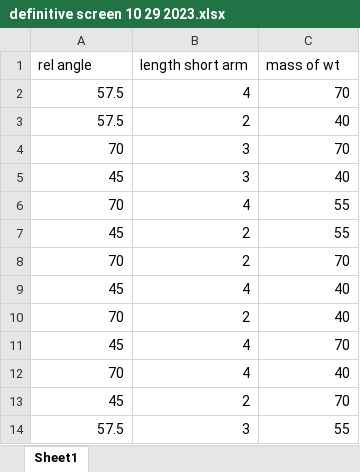
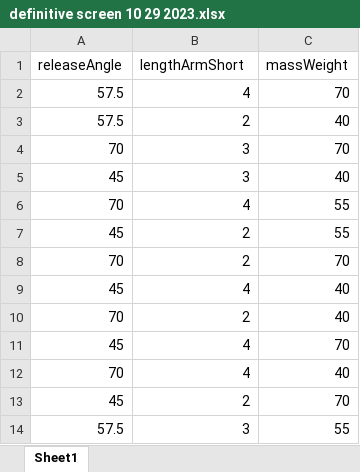
Before and after one commit to gpdefilippo/auto-trebuchet, an Excel workbook: designs/definitive screen 10 29 2023.xlsx, sheet Sheet1, drawn as a sheet; values as stored, in another font and other column widths than the file's, no borders; removed rows and columns are numbered as before the commit, all else as after; the diff names each change by its address in the sheet, - before the commit and + after, or states it on an @@ line.

```diff
--- a/designs/definitive screen 10 29 2023.xlsx (sheet Sheet1)
+++ b/designs/definitive screen 10 29 2023.xlsx (sheet Sheet1)
-row 1: rel angle | length short arm | mass of wt
+row 1: releaseAngle | lengthArmShort | massWeight
```
Also changed, not shown: designs/8 run full fact 10 29.xlsx, designs/CCF desing 10 29.xlsx, 4 other files.
